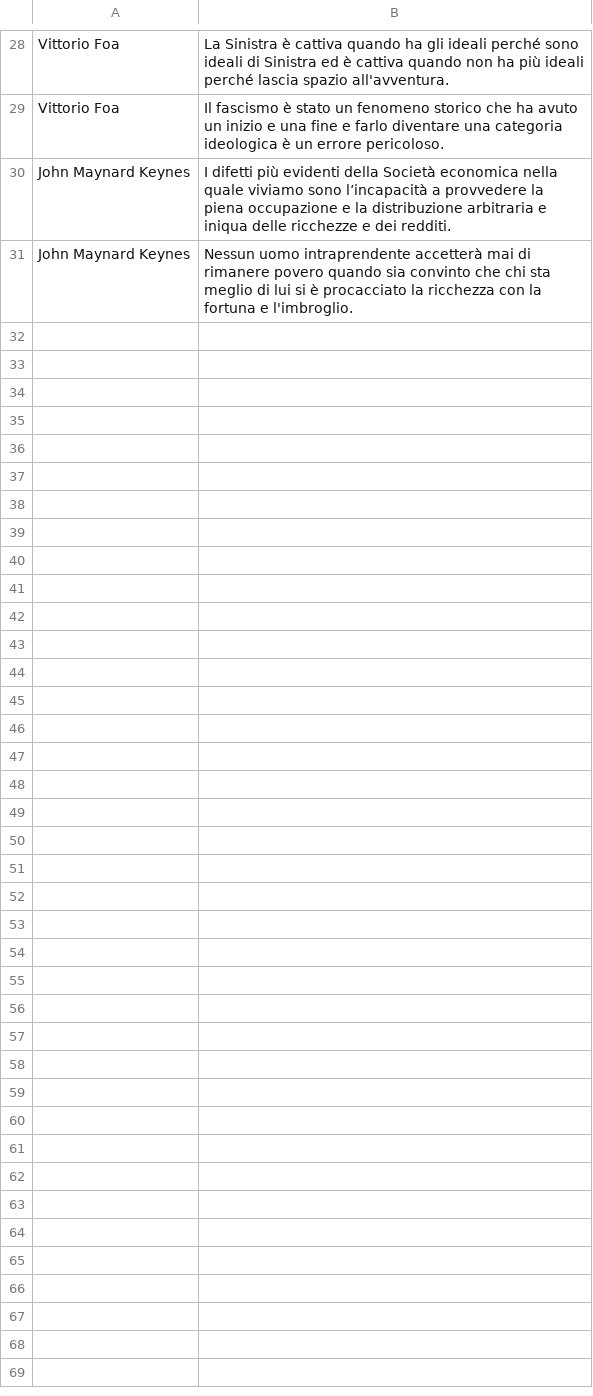
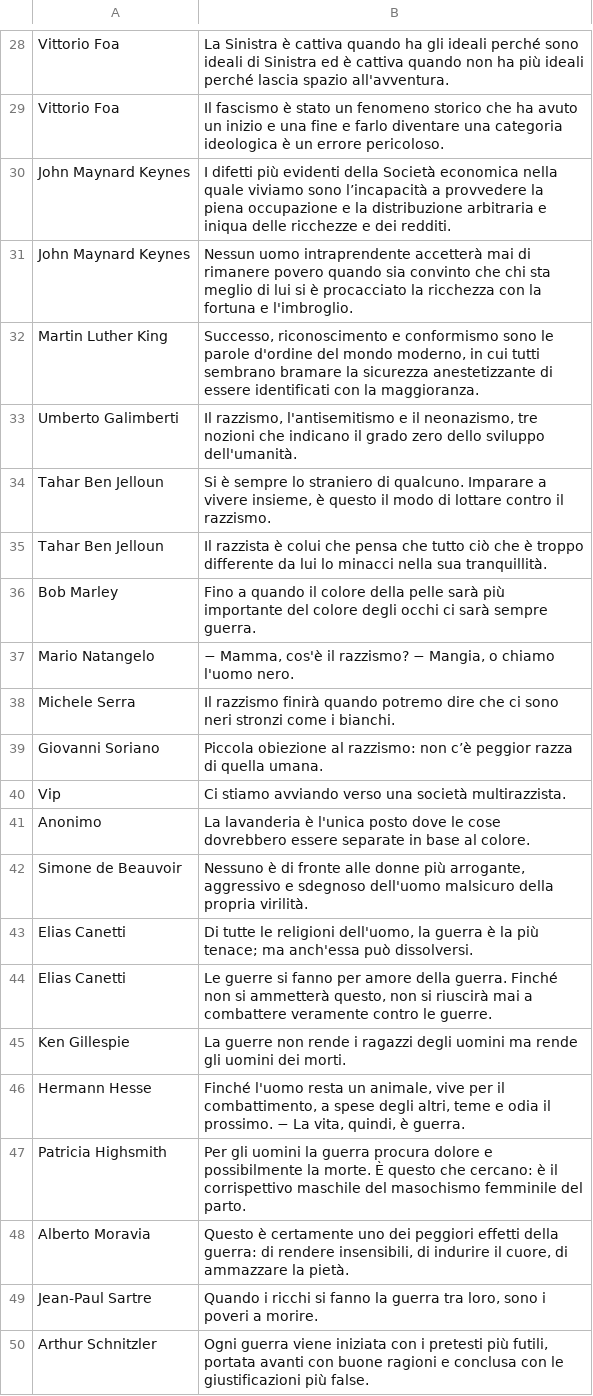
Before and after one commit to maudel15/bonjourr-quotes, a CSV file: bonjourr_quotes_varie.csv, drawn as a sheet; only a part is shown, gaps mark what is left out.

Commit message:
Update bonjourr_quotes_varie.csv

```diff
--- a/bonjourr_quotes_varie.csv
+++ b/bonjourr_quotes_varie.csv
@@ -31 +31,20 @@ John Maynard Keynes,"I difetti più evidenti della Società economica nella qual
 John Maynard Keynes,"Nessun uomo intraprendente accetterà mai di rimanere povero quando sia convinto che chi sta meglio di lui si è procacciato la ricchezza con la fortuna e l'imbroglio."
+Martin Luther King,"Successo, riconoscimento e conformismo sono le parole d'ordine del mondo moderno, in cui tutti sembrano bramare la sicurezza anestetizzante di essere identificati con la maggioranza."
+Umberto Galimberti,"Il razzismo, l'antisemitismo e il neonazismo, tre nozioni che indicano il grado zero dello sviluppo dell'umanità."
+Tahar Ben Jelloun,"Si è sempre lo straniero di qualcuno. Imparare a vivere insieme, è questo il modo di lottare contro il razzismo."
+Tahar Ben Jelloun,"Il razzista è colui che pensa che tutto ciò che è troppo differente da lui lo minacci nella sua tranquillità."
+Bob Marley,"Fino a quando il colore della pelle sarà più importante del colore degli occhi ci sarà sempre guerra."
+Mario Natangelo,"− Mamma, cos'è il razzismo? − Mangia, o chiamo l'uomo nero."
+Michele Serra,"Il razzismo finirà quando potremo dire che ci sono neri stronzi come i bianchi."
+Giovanni Soriano,"Piccola obiezione al razzismo: non c’è peggior razza di quella umana."
+Vip,"Ci stiamo avviando verso una società multirazzista."
+Anonimo,"La lavanderia è l'unica posto dove le cose dovrebbero essere separate in base al colore."
+Simone de Beauvoir,"Nessuno è di fronte alle donne più arrogante, aggressivo e sdegnoso dell'uomo malsicuro della propria virilità."
+Elias Canetti,"Di tutte le religioni dell'uomo, la guerra è la più tenace; ma anch'essa può dissolversi."
+Elias Canetti,"Le guerre si fanno per amore della guerra. Finché non si ammetterà questo, non si riuscirà mai a combattere veramente contro le guerre."
+Ken Gillespie,"La guerre non rende i ragazzi degli uomini ma rende gli uomini dei morti."
+Hermann Hesse,"Finché l'uomo resta un animale, vive per il combattimento, a spese degli altri, teme e odia il prossimo. − La vita, quindi, è guerra."
+Patricia Highsmith,"Per gli uomini la guerra procura dolore e possibilmente la morte. È questo che cercano: è il corrispettivo maschile del masochismo femminile del parto."
+Alberto Moravia,"Questo è certamente uno dei peggiori effetti della guerra: di rendere insensibili, di indurire il cuore, di ammazzare la pietà."
+Jean-Paul Sartre,"Quando i ricchi si fanno la guerra tra loro, sono i poveri a morire."
+Arthur Schnitzler,"Ogni guerra viene iniziata con i pretesti più futili, portata avanti con buone ragioni e conclusa con le giustificazioni più false."
```
